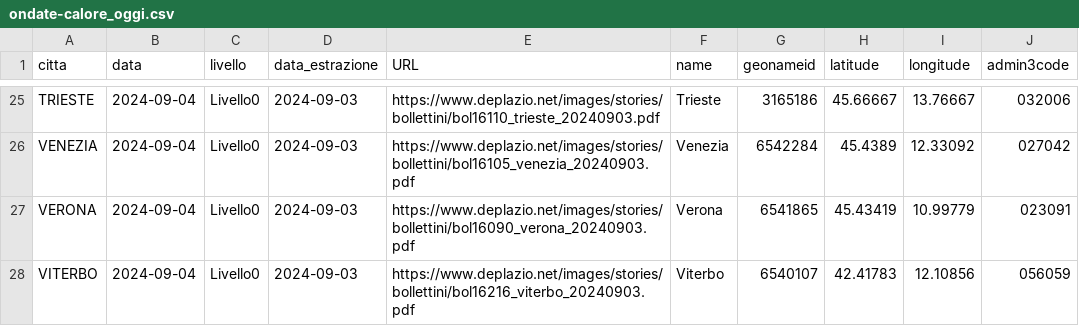
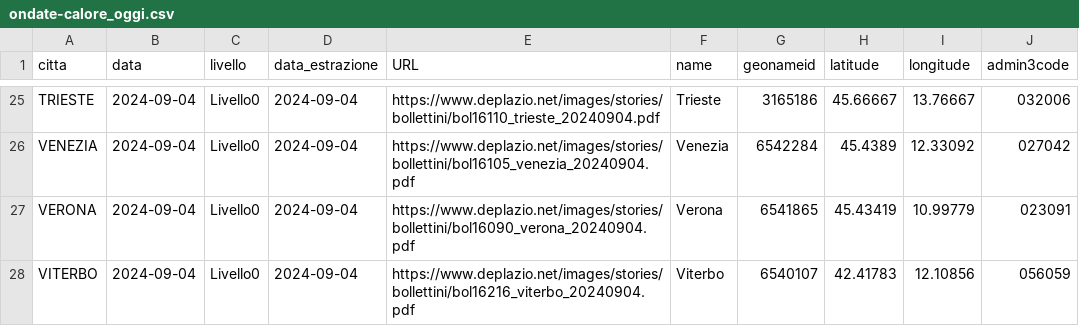
Before and after one commit to ondata/ondate-calore, a CSV file: elaborazioni/ondate-calore_oggi.csv, drawn as a sheet; only a part is shown, gaps mark what is left out; the diff covers the shown part only; the diff names each change by its address in the sheet, - before the commit and + after, or states it on an @@ line.

```diff
--- a/elaborazioni/ondate-calore_oggi.csv
+++ b/elaborazioni/ondate-calore_oggi.csv
-D25:D28 (data_estrazione): 2024-09-03
+D25:D28 (data_estrazione): 2024-09-04
-E25 (URL): https://www.deplazio.net/images/stories/bollettini/bol16110_trieste_20240903.pdf
+E25 (URL): https://www.deplazio.net/images/stories/bollettini/bol16110_trieste_20240904.pdf
-E26 (URL): https://www.deplazio.net/images/stories/bollettini/bol16105_venezia_20240903.pdf
+E26 (URL): https://www.deplazio.net/images/stories/bollettini/bol16105_venezia_20240904.pdf
-E27 (URL): https://www.deplazio.net/images/stories/bollettini/bol16090_verona_20240903.pdf
+E27 (URL): https://www.deplazio.net/images/stories/bollettini/bol16090_verona_20240904.pdf
-E28 (URL): https://www.deplazio.net/images/stories/bollettini/bol16216_viterbo_20240903.pdf
+E28 (URL): https://www.deplazio.net/images/stories/bollettini/bol16216_viterbo_20240904.pdf
```
Also changed, not shown: 54 edited cells elsewhere in this file, data/ondate-calore_PDF.csv, data/ondate-calore_archivio.csv, 14 other files.
